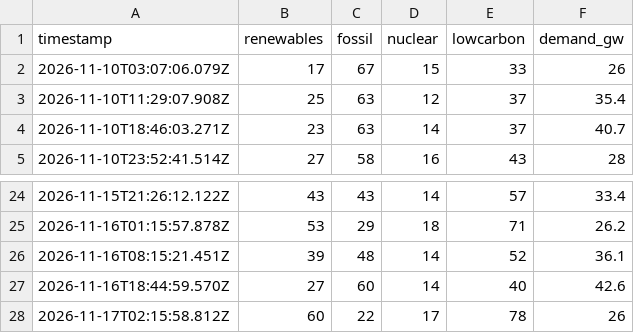
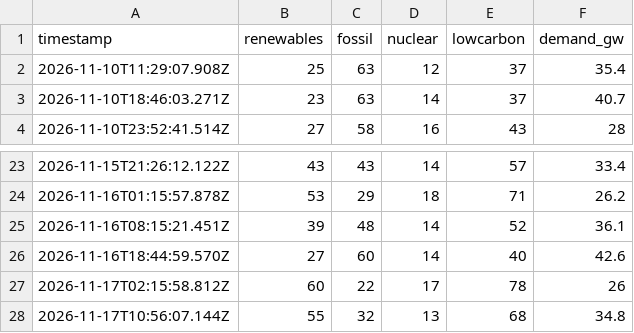
Before and after one commit to FilednotesArchitects/information-port, a CSV file: grid-history.csv, drawn as a sheet; only a part is shown, gaps mark what is left out; removed rows and columns are numbered as before the commit, all else as after; the diff names each change by its address in the sheet, - before the commit and + after, or states it on an @@ line.

```diff
--- a/grid-history.csv
+++ b/grid-history.csv
-row 2: 2026-11-10T03:07:06.079Z | 17 | 67 | 15 | 33 | 26
+row 28: 2026-11-17T10:56:07.144Z | 55 | 32 | 13 | 68 | 34.8
```
Also changed, not shown: 1 other file.
